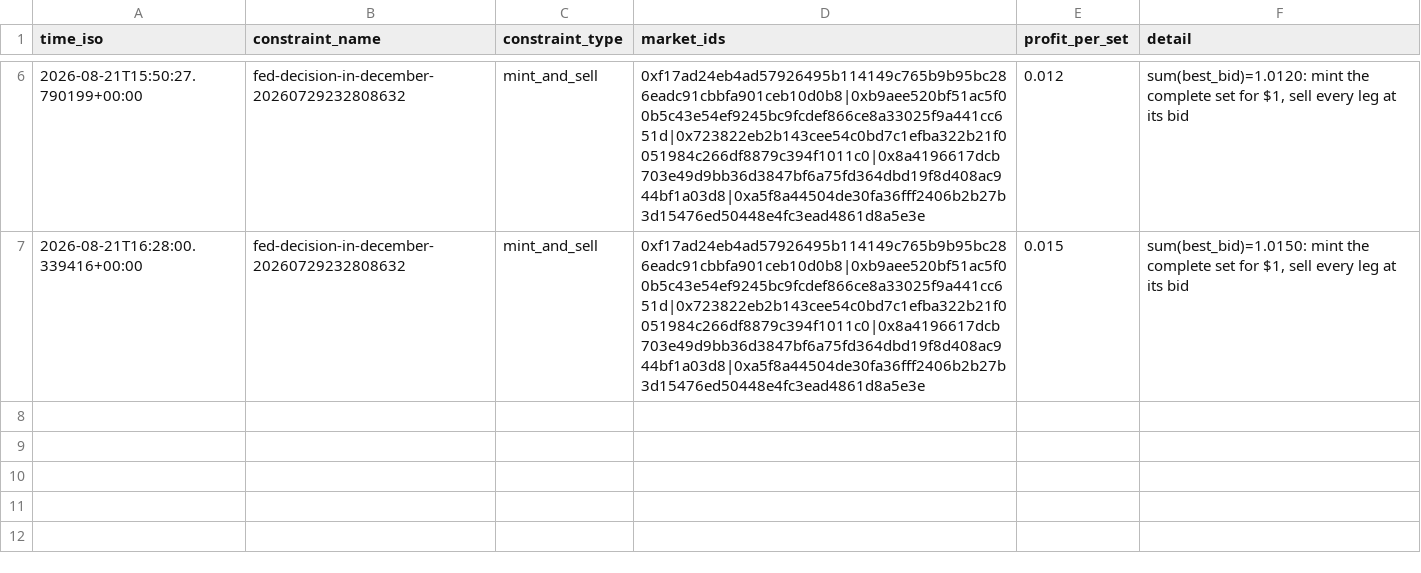
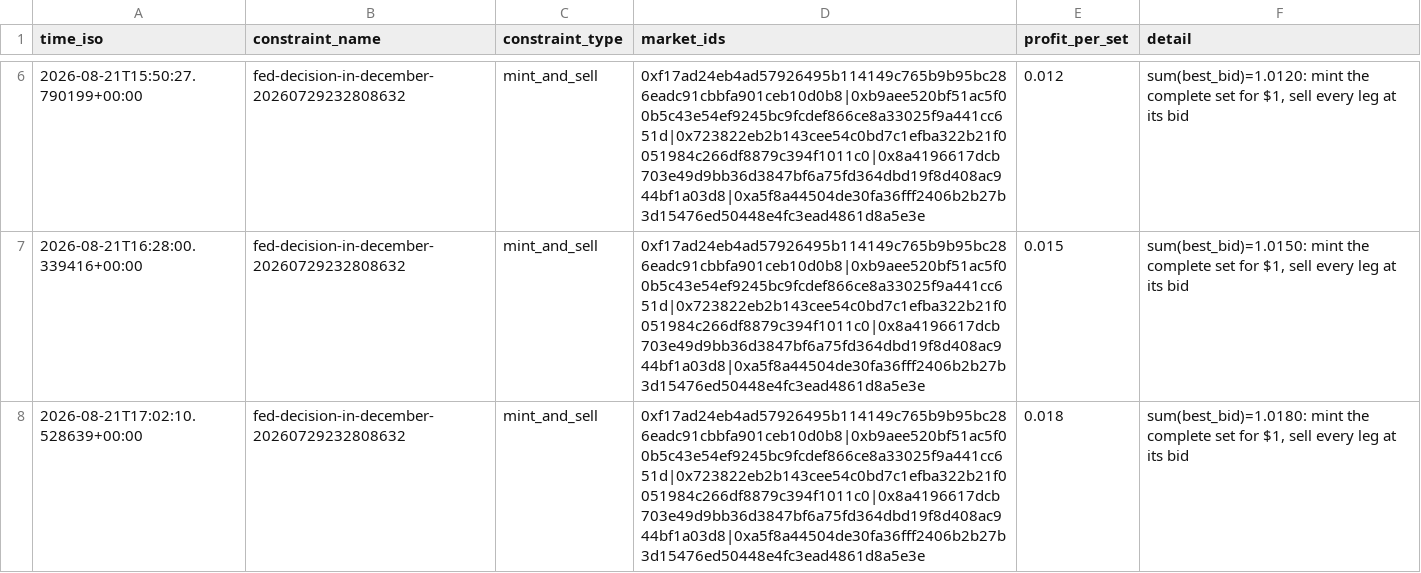
Before and after one commit to j-sasson/polymarket-mm, a CSV file: data/live/arbitrage.csv, drawn as a sheet; only a part is shown, gaps mark what is left out; the diff names each change by its address in the sheet, - before the commit and + after, or states it on an @@ line.

```diff
--- a/data/live/arbitrage.csv
+++ b/data/live/arbitrage.csv
+row 8: 2026-08-21T17:02:10.528639+00:00 | fed-decision-in-december-20260729232808632 | mint_and_sell | 0xf17ad24eb4ad57926495b114149c765b9b95bc286eadc91cbbfa901ceb10d0b8|0xb9aee520bf51ac5f00b5c43e54ef9245bc9fcdef866ce8a33025f9a441cc651d|0x723822eb2b143cee54c0bd7c1efba322b21f0051984c266df8879c394f1011c0|0x8a4196617dcb703e49d9bb36d3847bf6a75fd364dbd19f8d408ac944bf1a03d8|0xa5f8a44504de30fa36fff2406b2b27b3d15476ed50448e4fc3ead4861d8a5e3e | 0.018 | sum(best_bid)=1.0180: mint the complete set for $1, sell every leg at its bid
```
Also changed, not shown: 2 other files.
